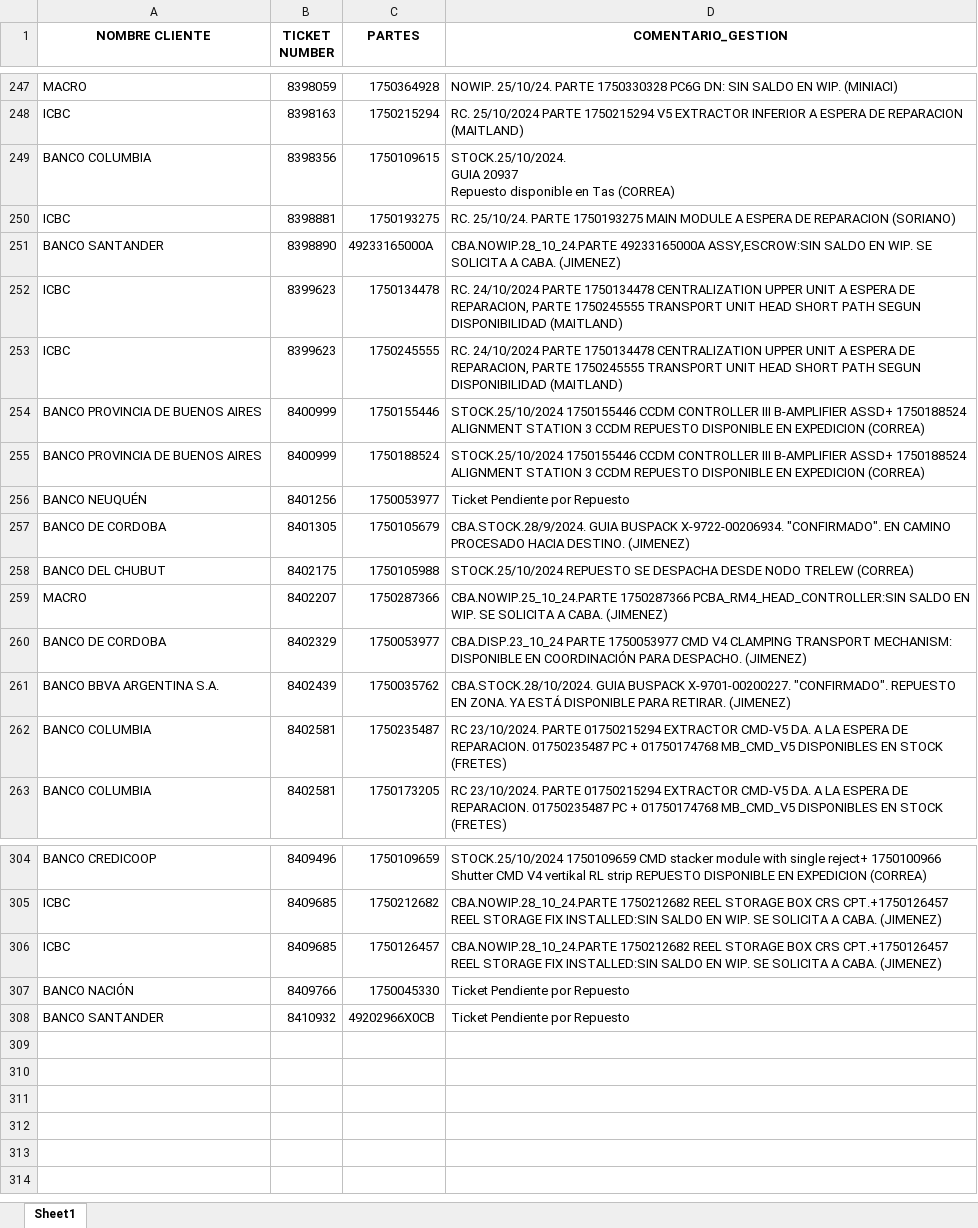
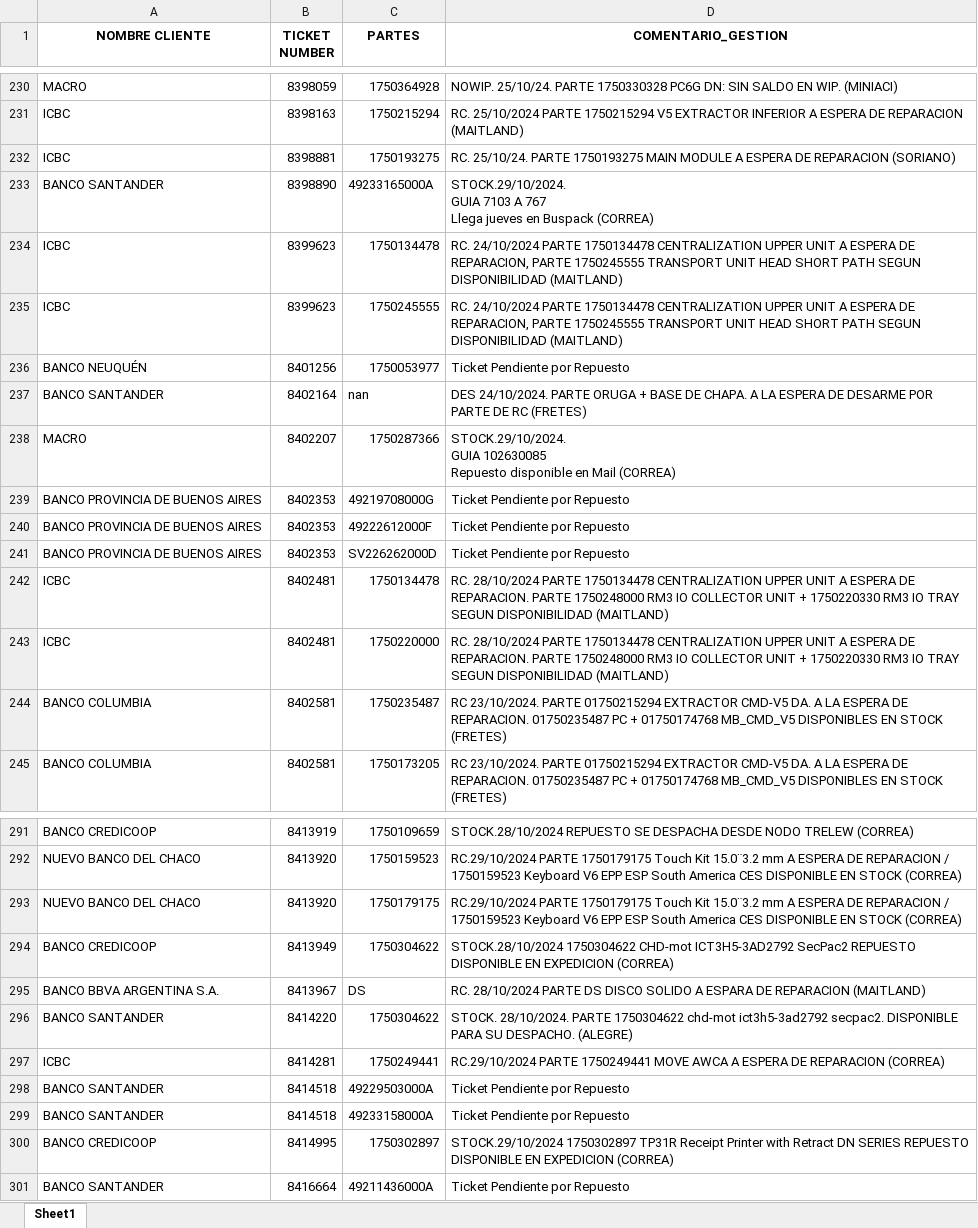
Before and after one commit to lucasrdrz/testdn, an Excel workbook: intento70-30.xlsx, sheet Sheet1, drawn as a sheet; only a part is shown, gaps mark what is left out; values as stored, in another font and other column widths than the file's, no borders; removed rows and columns are numbered as before the commit, all else as after; ↵ is a line break in a cell; the diff covers the shown part only; the diff names each change by its address in the sheet, - before the commit and + after, or states it on an @@ line.

```diff
--- a/intento70-30.xlsx (sheet Sheet1)
+++ b/intento70-30.xlsx (sheet Sheet1)
-row 249: BANCO COLUMBIA | 8398356 | 1750109615 | STOCK.25/10/2024. ↵ GUIA 20937 ↵ Repuesto disponible en Tas (CORREA)
-D233 (COMENTARIO_GESTION): CBA.NOWIP.28_10_24.PARTE 49233165000A ASSY,ESCROW:SIN SALDO EN WIP. SE SOLICITA A CABA. (JIMENEZ)
+D233 (COMENTARIO_GESTION): STOCK.29/10/2024. ↵ GUIA 7103 A 767 ↵ Llega jueves en Buspack (CORREA)
-row 254: BANCO PROVINCIA DE BUENOS AIRES | 8400999 | 1750155446 | STOCK.25/10/2024 1750155446 CCDM CONTROLLER III B-AMPLIFIER ASSD+ 1750188524 ALIGNMENT STATION 3 CCDM REPUESTO DISPONIBLE EN EXPEDICION (CORREA)
-row 255: BANCO PROVINCIA DE BUENOS AIRES | 8400999 | 1750188524 | STOCK.25/10/2024 1750155446 CCDM CONTROLLER III B-AMPLIFIER ASSD+ 1750188524 ALIGNMENT STATION 3 CCDM REPUESTO DISPONIBLE EN EXPEDICION (CORREA)
-row 257: BANCO DE CORDOBA | 8401305 | 1750105679 | CBA.STOCK.28/9/2024. GUIA BUSPACK X-9722-00206934. "CONFIRMADO". EN CAMINO PROCESADO HACIA DESTINO. (JIMENEZ)
-row 258: BANCO DEL CHUBUT | 8402175 | 1750105988 | STOCK.25/10/2024 REPUESTO SE DESPACHA DESDE NODO TRELEW (CORREA)
+row 237: BANCO SANTANDER | 8402164 | nan | DES 24/10/2024. PARTE ORUGA + BASE DE CHAPA. A LA ESPERA DE DESARME POR PARTE DE RC (FRETES)
-D238 (COMENTARIO_GESTION): CBA.NOWIP.25_10_24.PARTE 1750287366 PCBA_RM4_HEAD_CONTROLLER:SIN SALDO EN WIP. SE SOLICITA A CABA. (JIMENEZ)
+D238 (COMENTARIO_GESTION): STOCK.29/10/2024. ↵ GUIA 102630085 ↵ Repuesto disponible en Mail (CORREA)
-row 260: BANCO DE CORDOBA | 8402329 | 1750053977 | CBA.DISP.23_10_24 PARTE 1750053977 CMD V4 CLAMPING TRANSPORT MECHANISM: DISPONIBLE EN COORDINACIÓN PARA DESPACHO. (JIMENEZ)
-row 261: BANCO BBVA ARGENTINA S.A. | 8402439 | 1750035762 | CBA.STOCK.28/10/2024. GUIA BUSPACK X-9701-00200227. "CONFIRMADO". REPUESTO EN ZONA. YA ESTÁ DISPONIBLE PARA RETIRAR. (JIMENEZ)
+row 239: BANCO PROVINCIA DE BUENOS AIRES | 8402353 | 49219708000G | Ticket Pendiente por Repuesto
+row 240: BANCO PROVINCIA DE BUENOS AIRES | 8402353 | 49222612000F | Ticket Pendiente por Repuesto
+row 241: BANCO PROVINCIA DE BUENOS AIRES | 8402353 | SV226262000D | Ticket Pendiente por Repuesto
+row 242: ICBC | 8402481 | 1750134478 | RC. 28/10/2024 PARTE 1750134478 CENTRALIZATION UPPER UNIT A ESPERA DE REPARACION. PARTE 1750248000 RM3 IO COLLECTOR UNIT + 1750220330 RM3 IO TRAY SEGUN DISPONIBILIDAD (MAITLAND)
+row 243: ICBC | 8402481 | 1750220000 | RC. 28/10/2024 PARTE 1750134478 CENTRALIZATION UPPER UNIT A ESPERA DE REPARACION. PARTE 1750248000 RM3 IO COLLECTOR UNIT + 1750220330 RM3 IO TRAY SEGUN DISPONIBILIDAD (MAITLAND)
-B291 (TICKET NUMBER): 8409496
+B291 (TICKET NUMBER): 8413919
-D291 (COMENTARIO_GESTION): STOCK.25/10/2024 1750109659 CMD stacker module with single reject+ 1750100966 Shutter CMD V4 vertikal RL strip REPUESTO DISPONIBLE EN EXPEDICION (CORREA)
+D291 (COMENTARIO_GESTION): STOCK.28/10/2024 REPUESTO SE DESPACHA DESDE NODO TRELEW (CORREA)
-row 305: ICBC | 8409685 | 1750212682 | CBA.NOWIP.28_10_24.PARTE 1750212682 REEL STORAGE BOX CRS CPT.+1750126457 REEL STORAGE FIX INSTALLED:SIN SALDO EN WIP. SE SOLICITA A CABA. (JIMENEZ)
+row 292: NUEVO BANCO DEL CHACO | 8413920 | 1750159523 | RC.29/10/2024 PARTE 1750179175 Touch Kit 15.0¨3.2 mm A ESPERA DE REPARACION / 1750159523 Keyboard V6 EPP ESP South America CES DISPONIBLE EN STOCK (CORREA)
+row 293: NUEVO BANCO DEL CHACO | 8413920 | 1750179175 | RC.29/10/2024 PARTE 1750179175 Touch Kit 15.0¨3.2 mm A ESPERA DE REPARACION / 1750159523 Keyboard V6 EPP ESP South America CES DISPONIBLE EN STOCK (CORREA)
+row 294: BANCO CREDICOOP | 8413949 | 1750304622 | STOCK.28/10/2024 1750304622 CHD-mot ICT3H5-3AD2792 SecPac2 REPUESTO DISPONIBLE EN EXPEDICION (CORREA)
+row 295: BANCO BBVA ARGENTINA S.A. | 8413967 | DS | RC. 28/10/2024 PARTE DS DISCO SOLIDO A ESPARA DE REPARACION (MAITLAND)
+row 296: BANCO SANTANDER | 8414220 | 1750304622 | STOCK. 28/10/2024. PARTE 1750304622 chd-mot ict3h5-3ad2792 secpac2. DISPONIBLE PARA SU DESPACHO. (ALEGRE)
-B297 (TICKET NUMBER): 8409685
+B297 (TICKET NUMBER): 8414281
-C297 (PARTES): 1750126457
+C297 (PARTES): 1750249441
-D297 (COMENTARIO_GESTION): CBA.NOWIP.28_10_24.PARTE 1750212682 REEL STORAGE BOX CRS CPT.+1750126457 REEL STORAGE FIX INSTALLED:SIN SALDO EN WIP. SE SOLICITA A CABA. (JIMENEZ)
+D297 (COMENTARIO_GESTION): RC.29/10/2024 PARTE 1750249441 MOVE AWCA A ESPERA DE REPARACION (CORREA)
-row 307: BANCO NACIÓN | 8409766 | 1750045330 | Ticket Pendiente por Repuesto
-B298 (TICKET NUMBER): 8410932
+B298 (TICKET NUMBER): 8414518
-C298 (PARTES): 49202966X0CB
+C298 (PARTES): 49229503000A
+row 299: BANCO SANTANDER | 8414518 | 49233158000A | Ticket Pendiente por Repuesto
+row 300: BANCO CREDICOOP | 8414995 | 1750302897 | STOCK.29/10/2024 1750302897 TP31R Receipt Printer with Retract DN SERIES REPUESTO DISPONIBLE EN EXPEDICION (CORREA)
+row 301: BANCO SANTANDER | 8416664 | 49211436000A | Ticket Pendiente por Repuesto
```
Also changed, not shown: 16 added rows, 28 removed rows and 30 edited cells elsewhere in this sheet, TicktesPendientes.xlsx, 1 other file.
